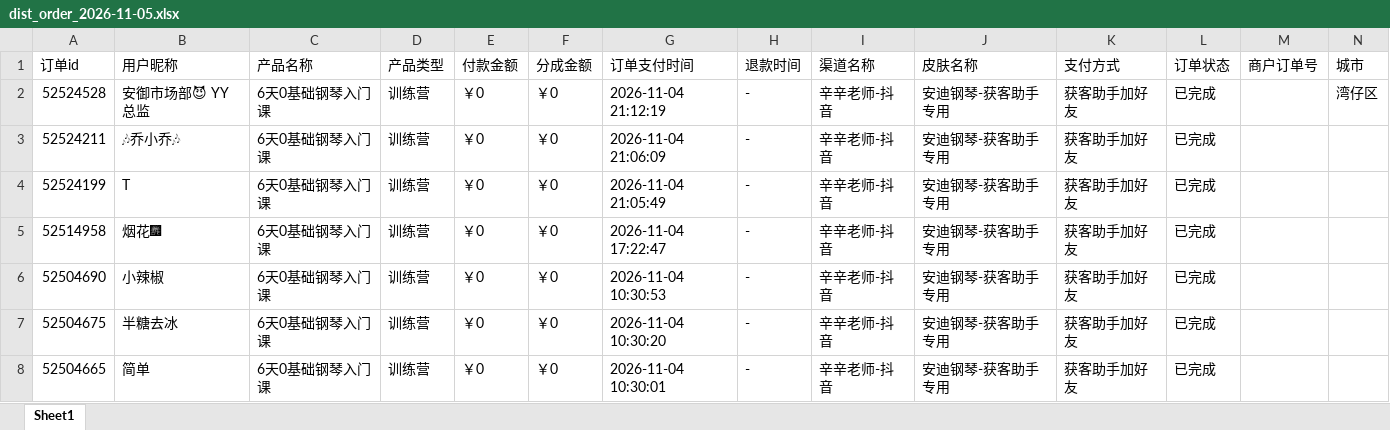
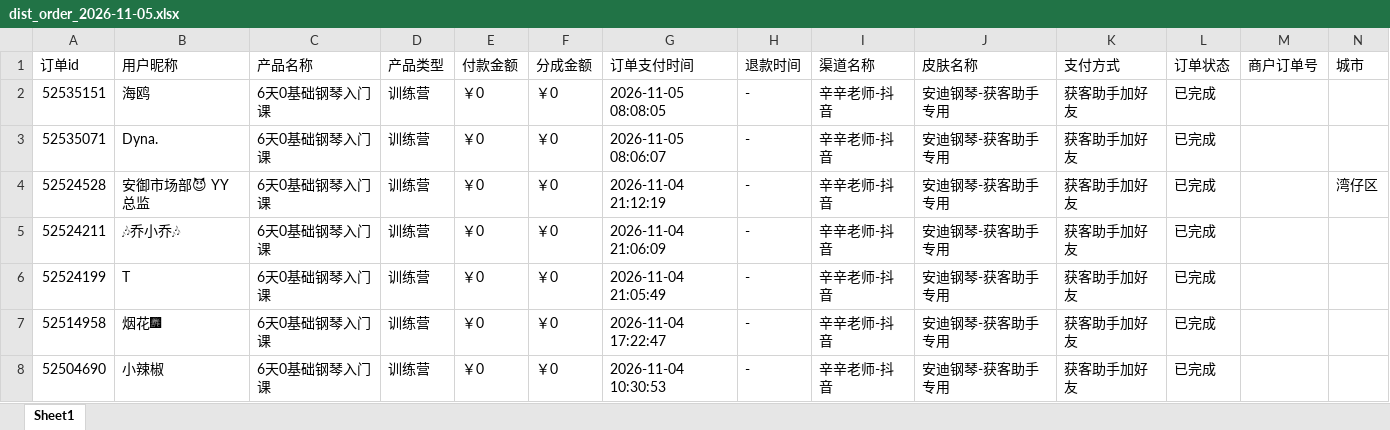
Before and after one commit to JNC121314/jianzhi-dashboard, an Excel workbook: data/exports/毛毛矩阵/dist_order_2026-11-05.xlsx, sheet Sheet1, drawn as a sheet; only a part is shown; the shorter side is filled out with more unchanged rows; values as stored, in another font and other column widths than the file's, no borders; the diff names each change by its address in the sheet, - before the commit and + after, or states it on an @@ line.

```diff
--- a/data/exports/毛毛矩阵/dist_order_2026-11-05.xlsx (sheet Sheet1)
+++ b/data/exports/毛毛矩阵/dist_order_2026-11-05.xlsx (sheet Sheet1)
+row 2: 52535151 | 海鸥 | 6天0基础钢琴入门课 | 训练营 | ￥0 | ￥0 | 2026-11-05 08:08:05 | - | 辛辛老师-抖音 | 安迪钢琴-获客助手专用 | 获客助手加好友 | 已完成
+row 3: 52535071 | Dyna. | 6天0基础钢琴入门课 | 训练营 | ￥0 | ￥0 | 2026-11-05 08:06:07 | - | 辛辛老师-抖音 | 安迪钢琴-获客助手专用 | 获客助手加好友 | 已完成
```
Also changed, not shown: data/exports/严总/dist_order_2026-11-05.xlsx, data/exports/王颖瑜伽/dist_order_2026-11-05.xlsx, 7 other files.
